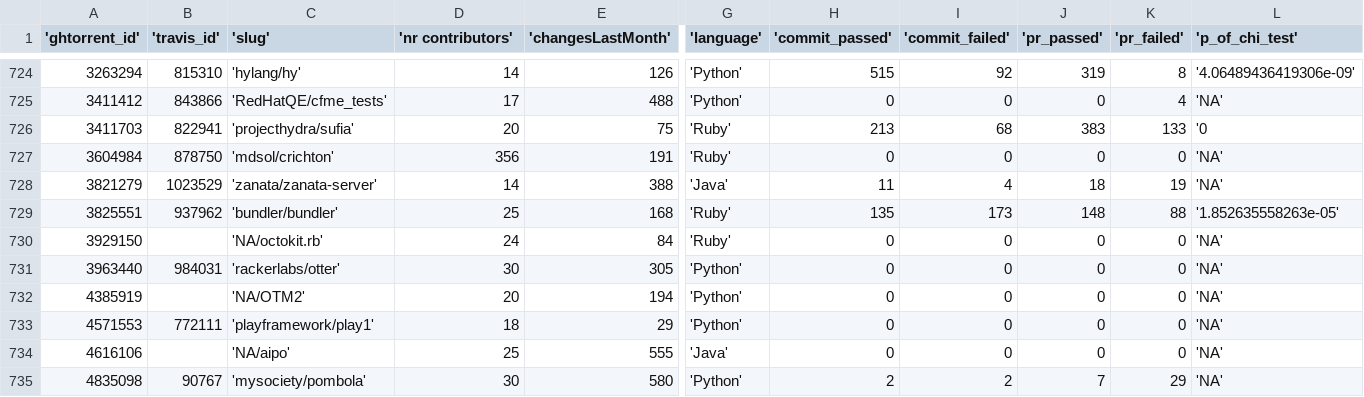
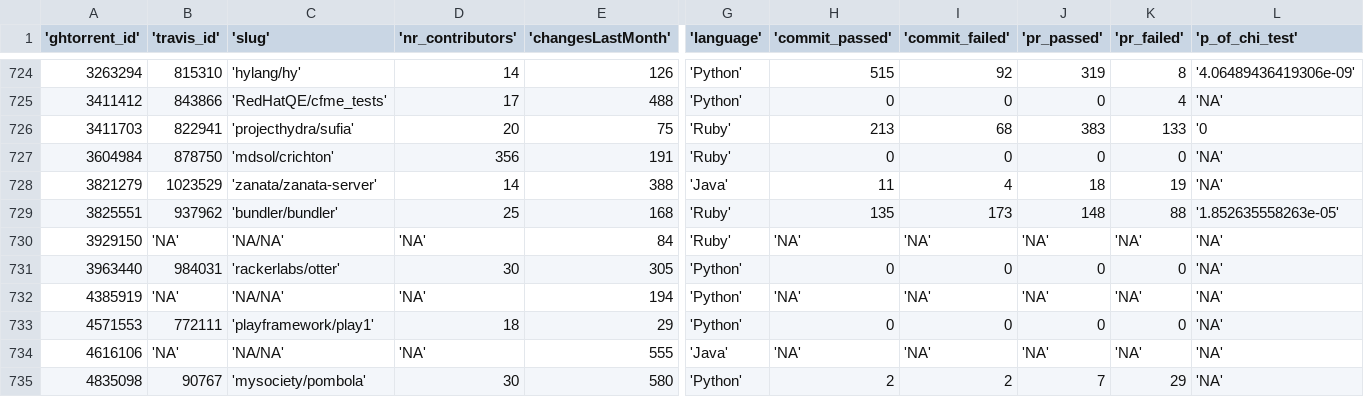
Before and after one commit to RobbertJongeling/SoftwareEvolution, a CSV file: assignment4/data_old.csv (was assignment4/dataNew.csv), drawn as a sheet; only a part is shown, gaps mark what is left out; the diff covers the shown part only; the diff names each change by its address in the sheet, - before the commit and + after, or states it on an @@ line.

```diff
--- a/assignment4/dataNew.csv
+++ b/assignment4/data_old.csv
-D1: 'nr contributors'
+D1: 'nr_contributors'
-B730 ('travis_id'): (empty)
+B730 ('travis_id'): 'NA'
-C730 ('slug'): 'NA/octokit.rb'
+C730 ('slug'): 'NA/NA'
-D730 ('nr_contributors'): 24
+D730 ('nr_contributors'): 'NA'
-H730 ('commit_passed'): 0
+H730 ('commit_passed'): 'NA'
-I730 ('commit_failed'): 0
+I730 ('commit_failed'): 'NA'
-J730 ('pr_passed'): 0
+J730 ('pr_passed'): 'NA'
-K730 ('pr_failed'): 0
+K730 ('pr_failed'): 'NA'
-B732 ('travis_id'): (empty)
+B732 ('travis_id'): 'NA'
-C732 ('slug'): 'NA/OTM2'
+C732 ('slug'): 'NA/NA'
-D732 ('nr_contributors'): 20
+D732 ('nr_contributors'): 'NA'
-H732 ('commit_passed'): 0
+H732 ('commit_passed'): 'NA'
-I732 ('commit_failed'): 0
+I732 ('commit_failed'): 'NA'
-J732 ('pr_passed'): 0
+J732 ('pr_passed'): 'NA'
-K732 ('pr_failed'): 0
+K732 ('pr_failed'): 'NA'
-B734 ('travis_id'): (empty)
+B734 ('travis_id'): 'NA'
-C734 ('slug'): 'NA/aipo'
+C734 ('slug'): 'NA/NA'
-D734 ('nr_contributors'): 25
+D734 ('nr_contributors'): 'NA'
-H734 ('commit_passed'): 0
+H734 ('commit_passed'): 'NA'
-I734 ('commit_failed'): 0
+I734 ('commit_failed'): 'NA'
-J734 ('pr_passed'): 0
+J734 ('pr_passed'): 'NA'
-K734 ('pr_failed'): 0
+K734 ('pr_failed'): 'NA'
```
Also changed, not shown: 35 edited cells elsewhere in this file, assignment4/data.csv.
